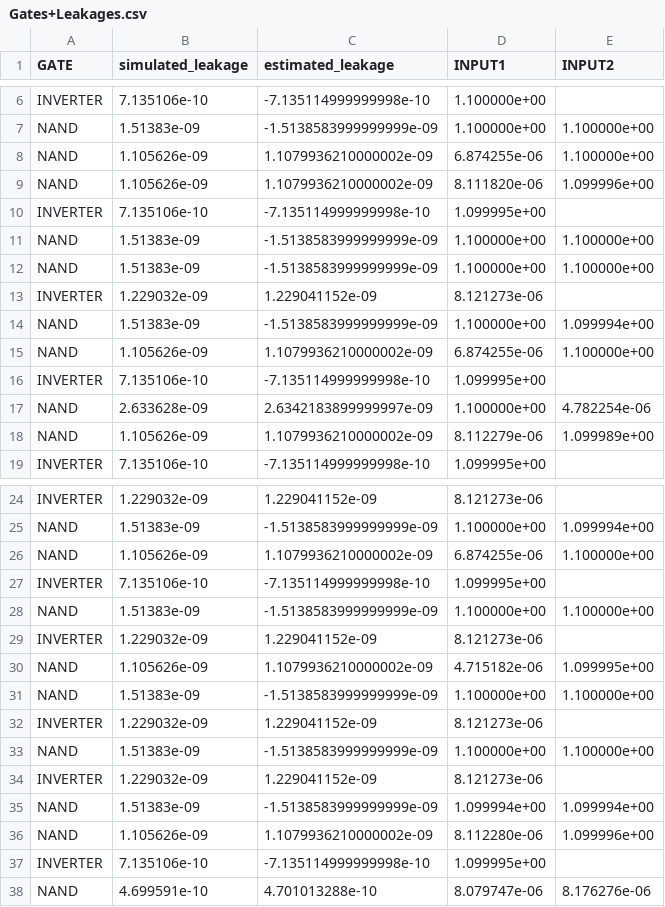
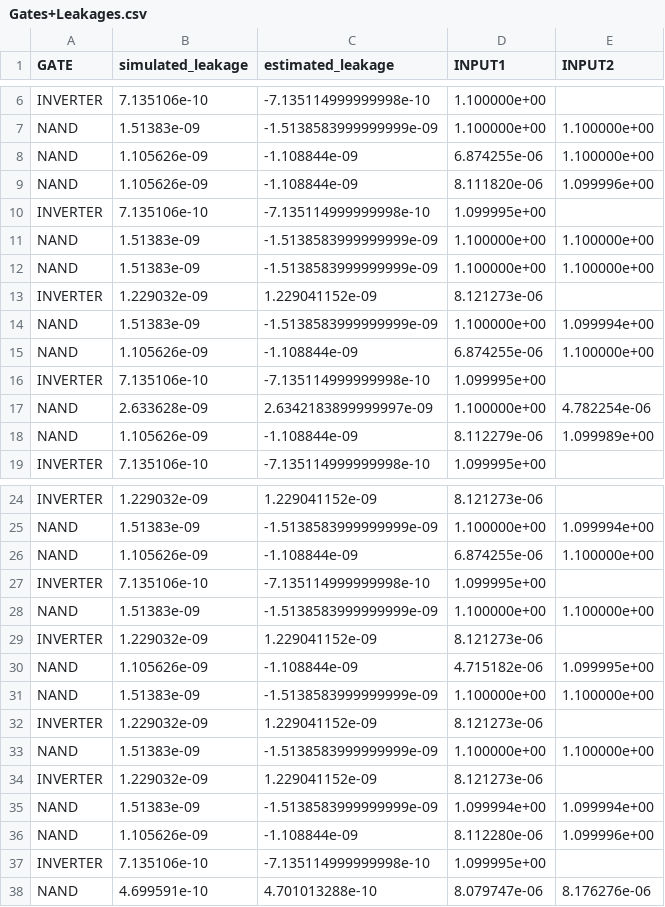
Before and after one commit to bruuteforce/DVD-Project---1, a CSV file: Gates+Leakages.csv, drawn as a sheet; only a part is shown, gaps mark what is left out.

```diff
--- a/Gates+Leakages.csv
+++ b/Gates+Leakages.csv
@@ -7,4 +7,4 @@ INVERTER,7.135106e-10,-7.135114999999998e-10,1.100000e+00,
 NAND,1.51383e-09,-1.5138583999999999e-09,1.100000e+00,1.100000e+00
-NAND,1.105626e-09,1.1079936210000002e-09,6.874255e-06,1.100000e+00
-NAND,1.105626e-09,1.1079936210000002e-09,8.111820e-06,1.099996e+00
+NAND,1.105626e-09,-1.108844e-09,6.874255e-06,1.100000e+00
+NAND,1.105626e-09,-1.108844e-09,8.111820e-06,1.099996e+00
 INVERTER,7.135106e-10,-7.135114999999998e-10,1.099995e+00,
@@ -14,6 +14,6 @@ INVERTER,1.229032e-09,1.229041152e-09,8.121273e-06,
 NAND,1.51383e-09,-1.5138583999999999e-09,1.100000e+00,1.099994e+00
-NAND,1.105626e-09,1.1079936210000002e-09,6.874255e-06,1.100000e+00
+NAND,1.105626e-09,-1.108844e-09,6.874255e-06,1.100000e+00
 INVERTER,7.135106e-10,-7.135114999999998e-10,1.099995e+00,
 NAND,2.633628e-09,2.6342183899999997e-09,1.100000e+00,4.782254e-06
-NAND,1.105626e-09,1.1079936210000002e-09,8.112279e-06,1.099989e+00
+NAND,1.105626e-09,-1.108844e-09,8.112279e-06,1.099989e+00
 INVERTER,7.135106e-10,-7.135114999999998e-10,1.099995e+00,
@@ -25,3 +25,3 @@ INVERTER,1.229032e-09,1.229041152e-09,8.121273e-06,
 NAND,1.51383e-09,-1.5138583999999999e-09,1.100000e+00,1.099994e+00
-NAND,1.105626e-09,1.1079936210000002e-09,6.874255e-06,1.100000e+00
+NAND,1.105626e-09,-1.108844e-09,6.874255e-06,1.100000e+00
 INVERTER,7.135106e-10,-7.135114999999998e-10,1.099995e+00,
@@ -29,3 +29,3 @@ NAND,1.51383e-09,-1.5138583999999999e-09,1.100000e+00,1.100000e+00
 INVERTER,1.229032e-09,1.229041152e-09,8.121273e-06,
-NAND,1.105626e-09,1.1079936210000002e-09,4.715182e-06,1.099995e+00
+NAND,1.105626e-09,-1.108844e-09,4.715182e-06,1.099995e+00
 NAND,1.51383e-09,-1.5138583999999999e-09,1.100000e+00,1.100000e+00
@@ -35,3 +35,3 @@ INVERTER,1.229032e-09,1.229041152e-09,8.121273e-06,
 NAND,1.51383e-09,-1.5138583999999999e-09,1.099994e+00,1.099994e+00
-NAND,1.105626e-09,1.1079936210000002e-09,8.112280e-06,1.099996e+00
+NAND,1.105626e-09,-1.108844e-09,8.112280e-06,1.099996e+00
 INVERTER,7.135106e-10,-7.135114999999998e-10,1.099995e+00,
```
Also changed, not shown: CLA_ALL_INPUT_COMB.csv, Nand_altered.csv, 3 other files.
